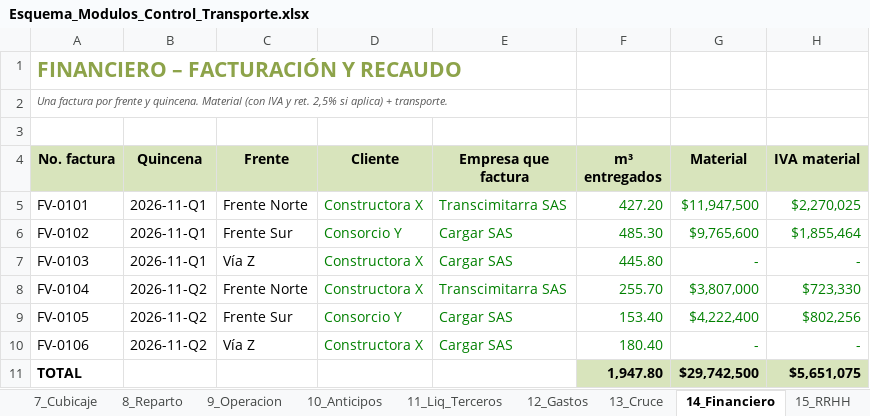
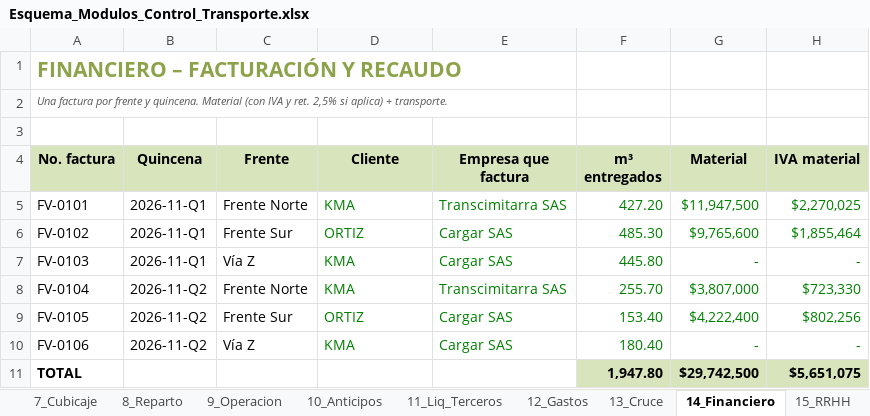
Before and after one commit to valdanisas/ControlViajesValdani, an Excel workbook: docs/Esquema_Modulos_Control_Transporte.xlsx, sheet 14_Financiero, drawn as a sheet; only a part is shown; values as stored, in another font and other column widths than the file's, no borders; the diff names each change by its address in the sheet, - before the commit and + after, or states it on an @@ line.

```diff
--- a/docs/Esquema_Modulos_Control_Transporte.xlsx (sheet 14_Financiero)
+++ b/docs/Esquema_Modulos_Control_Transporte.xlsx (sheet 14_Financiero)
-D5 (Cliente): Constructora X
+D5 (Cliente): KMA
-D6 (Cliente): Consorcio Y
+D6 (Cliente): ORTIZ
-D7:D8 (Cliente): Constructora X
+D7:D8 (Cliente): KMA
-D9 (Cliente): Consorcio Y
+D9 (Cliente): ORTIZ
-D10 (Cliente): Constructora X
+D10 (Cliente): KMA
```
Also changed, not shown: sheet 9_Operacion, sheet 21_Control_General, sheet 3_Frentes, sheet 20_Legal, sheet 19_Cotizaciones, sheet 0_Esquema.
